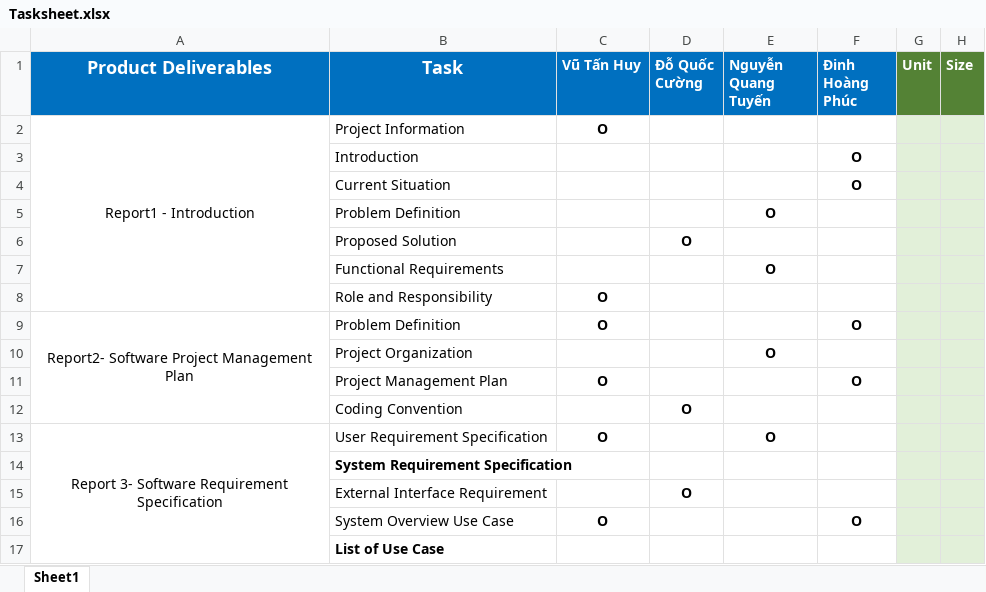
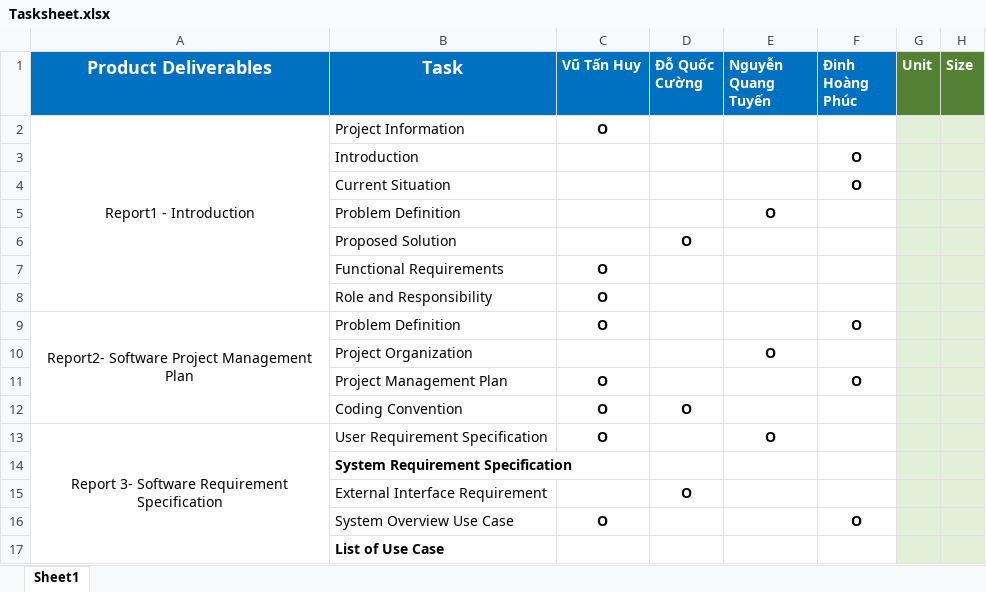
Before and after one commit to Beelmizu/CHS-HEATMAP-CAPSTONE, an Excel workbook: Document/Tasksheet.xlsx, sheet Sheet1, drawn as a sheet; only a part is shown; values as stored, in another font and other column widths than the file's, no borders; removed rows and columns are numbered as before the commit, all else as after; the diff names each change by its address in the sheet, - before the commit and + after, or states it on an @@ line.

```diff
--- a/Document/Tasksheet.xlsx (sheet Sheet1)
+++ b/Document/Tasksheet.xlsx (sheet Sheet1)
-row 7:  | Functional Requirements |  |  | O
+row 7:  | Functional Requirements | O
-C12 (Vũ Tấn Huy): (empty)
+C12 (Vũ Tấn Huy): O
```
Also changed, not shown: 1 other file.
